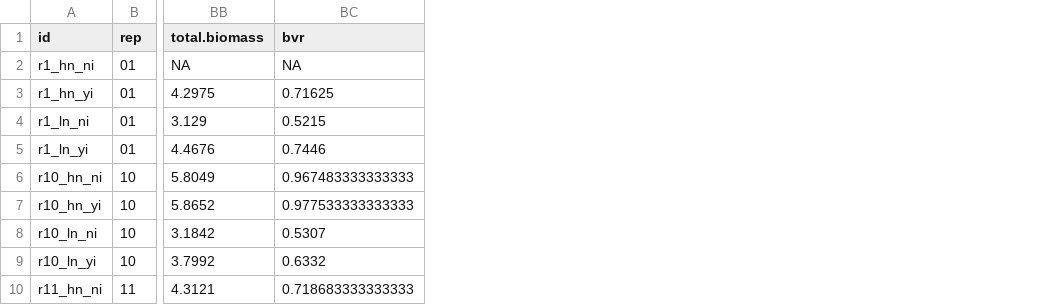
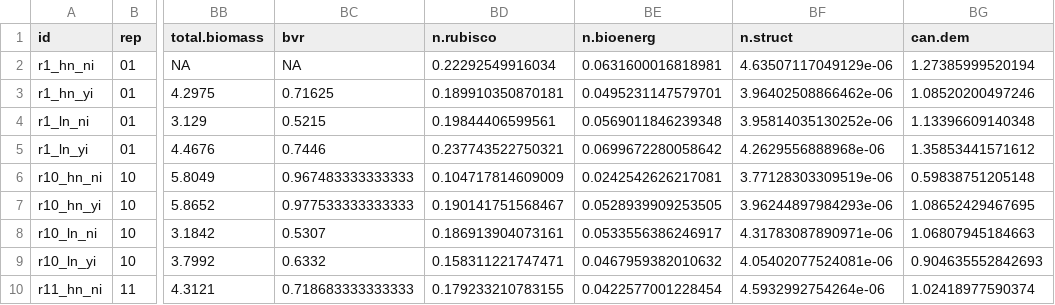
Before and after one commit to eaperkowski/NxI_soybean_phys, a CSV file: data/2021NxI_trait_data.csv, drawn as a sheet; only a part is shown, gaps mark what is left out; the diff names each change by its address in the sheet, - before the commit and + after, or states it on an @@ line.

Commit message:
add some leaf demand calcs to leaf trait file and update data analysis file

```diff
--- a/data/2021NxI_trait_data.csv
+++ b/data/2021NxI_trait_data.csv
+column BD (n.rubisco), rows 2-10: 0.22292549916034 | 0.189910350870181 | 0.19844406599561 | 0.237743522750321 | 0.104717814609009 | 0.190141751568467 | 0.186913904073161 | 0.158311221747471 | 0.179233210783155
+column BE (n.bioenerg), rows 2-10: 0.0631600016818981 | 0.0495231147579701 | 0.0569011846239348 | 0.0699672280058642 | 0.0242542626217081 | 0.0528939909253505 | 0.0533556386246917 | 0.0467959382010632 | 0.0422577001228454
+column BF (n.struct), rows 2-10: 4.63507117049129e-06 | 3.96402508866462e-06 | 3.95814035130252e-06 | 4.2629556888968e-06 | 3.77128303309519e-06 | 3.96244897984293e-06 | 4.31783087890971e-06 | 4.05402077524081e-06 | 4.5932992754264e-06
+column BG (can.dem), rows 2-10: 1.27385999520194 | 1.08520200497246 | 1.13396609140348 | 1.35853441571612 | 0.59838751205148 | 1.08652429467695 | 1.06807945184663 | 0.904635552842693 | 1.02418977590374
```
Also changed, not shown: 2 other files.
